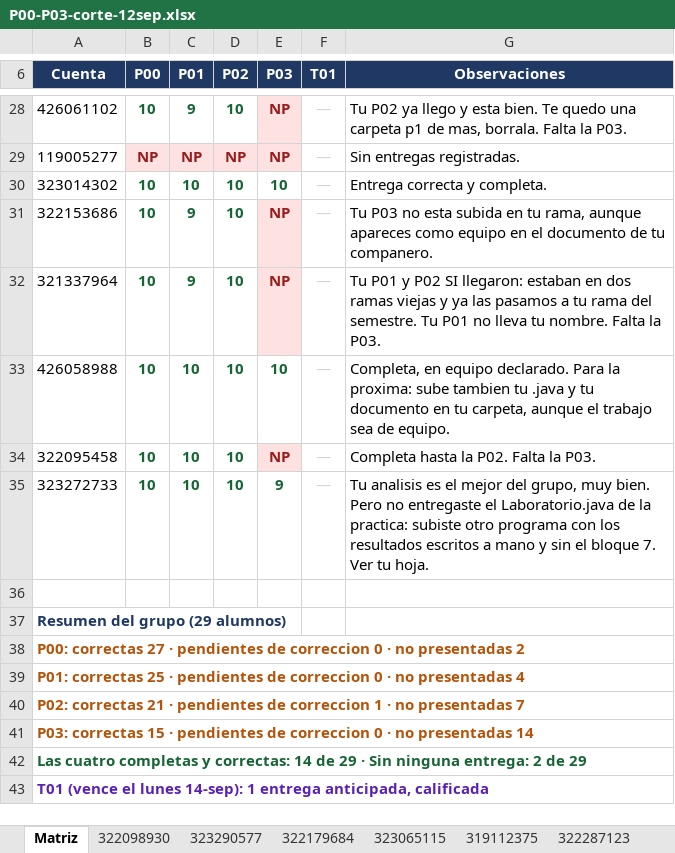
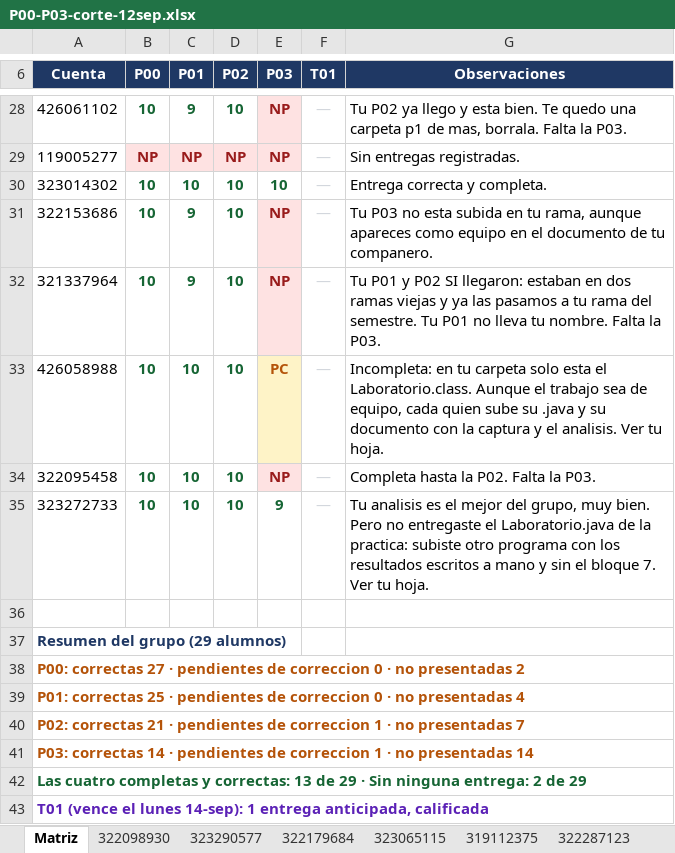
Before and after one commit to OscarRuiz21/mpoo-2027-1, an Excel workbook: calificaciones/P00-P03-corte-12sep.xlsx, sheet Matriz, drawn as a sheet; only a part is shown, gaps mark what is left out; values as stored, in another font and other column widths than the file's, no borders; the diff names each change by its address in the sheet, - before the commit and + after, or states it on an @@ line.

Commit message:
Corte MPOO: una P03 queda incompleta

```diff
--- a/calificaciones/P00-P03-corte-12sep.xlsx (sheet Matriz)
+++ b/calificaciones/P00-P03-corte-12sep.xlsx (sheet Matriz)
-E33 (P03): 10
+E33 (P03): PC
@@ E33 fill: none → #FEF3C7, text colour: #166534 → #B45309 @@
-G33 (Observaciones): Completa, en equipo declarado. Para la proxima: sube tambien tu .java y tu documento en tu carpeta, aunque el trabajo sea de equipo.
+G33 (Observaciones): Incompleta: en tu carpeta solo esta el Laboratorio.class. Aunque el trabajo sea de equipo, cada quien sube su .java y su documento con la captura y el analisis. Ver tu hoja.
-A41 (Cuenta): P03: correctas 15 · pendientes de correccion 0 · no…
+A41 (Cuenta): P03: correctas 14 · pendientes de correccion 1 · no…
-A42 (Cuenta): …y correctas: 14 de 29…
+A42 (Cuenta): …y correctas: 13 de 29…
```
Also changed, not shown: other sheet tabs.
